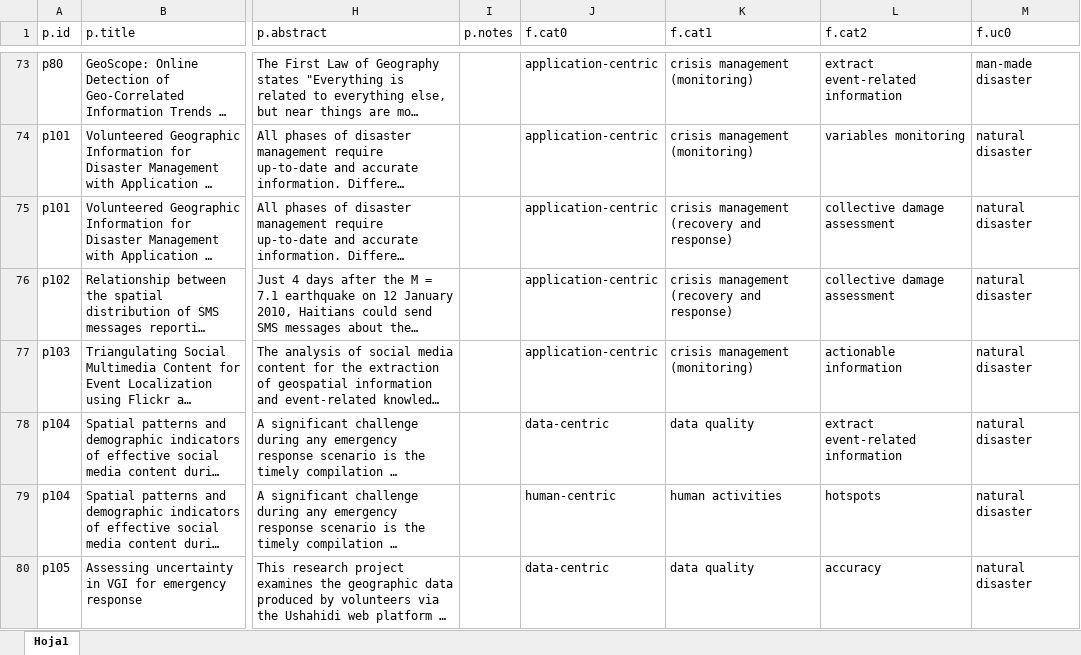
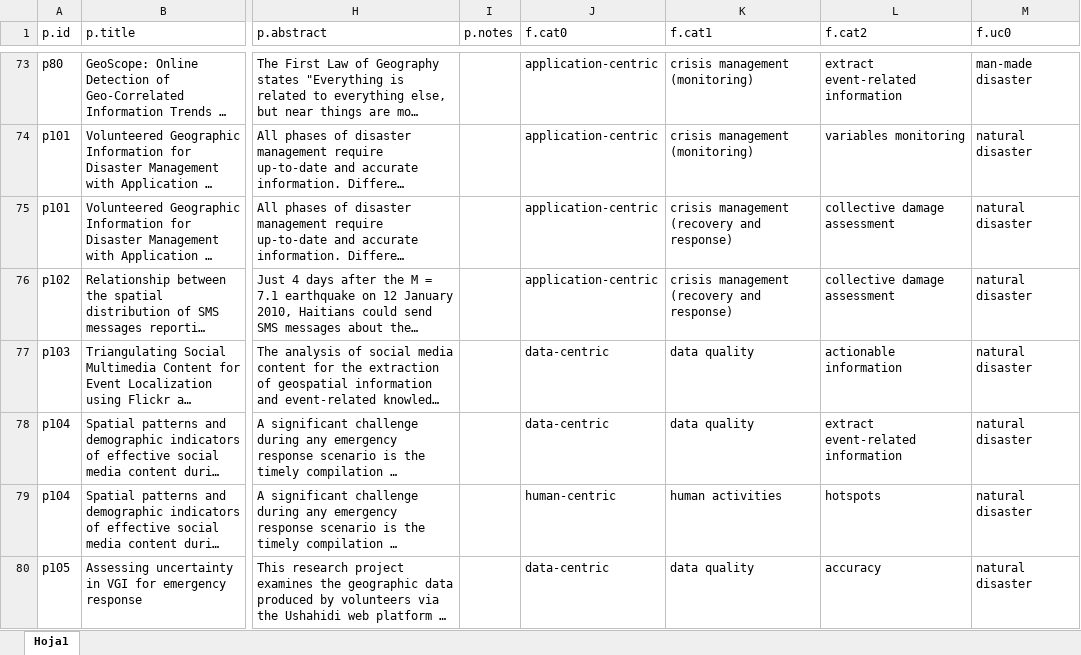
Before and after one commit to cgranell/paper-vgi-science, an Excel workbook: data/ceus-r1/rawdata-ceus-R1.xlsx, sheet Hoja1, drawn as a sheet; only a part is shown, gaps mark what is left out; long unchanged cells end in …; values as stored, in another font and other column widths than the file's, no borders; the diff names each change by its address in the sheet, - before the commit and + after, or states it on an @@ line.

```diff
--- a/data/ceus-r1/rawdata-ceus-R1.xlsx (sheet Hoja1)
+++ b/data/ceus-r1/rawdata-ceus-R1.xlsx (sheet Hoja1)
-J77 (f.cat0): application-centric
+J77 (f.cat0): data-centric
-K77 (f.cat1): crisis management (monitoring)
+K77 (f.cat1): data quality
```
Also changed, not shown: 5 other files.
